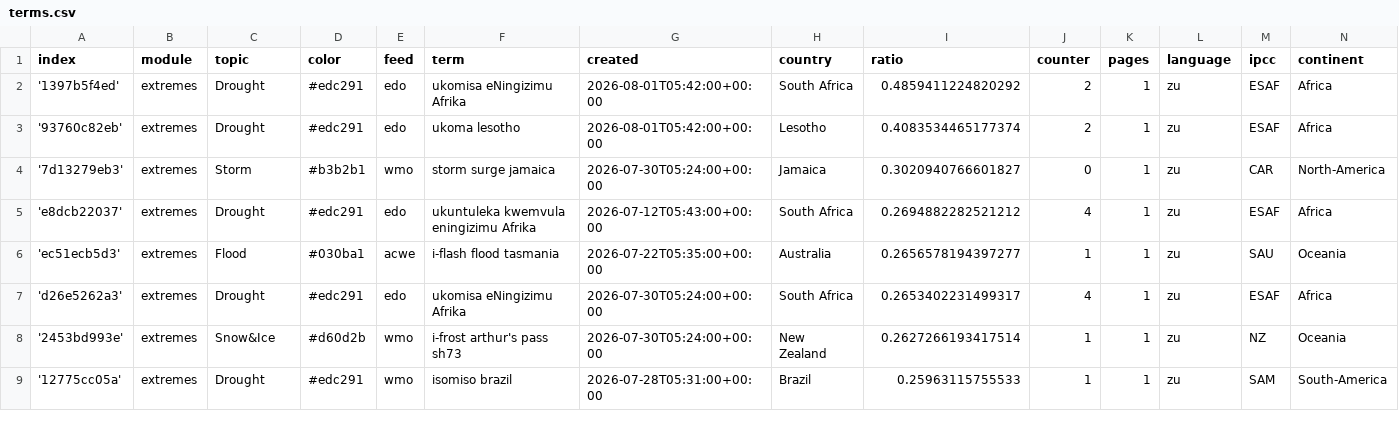
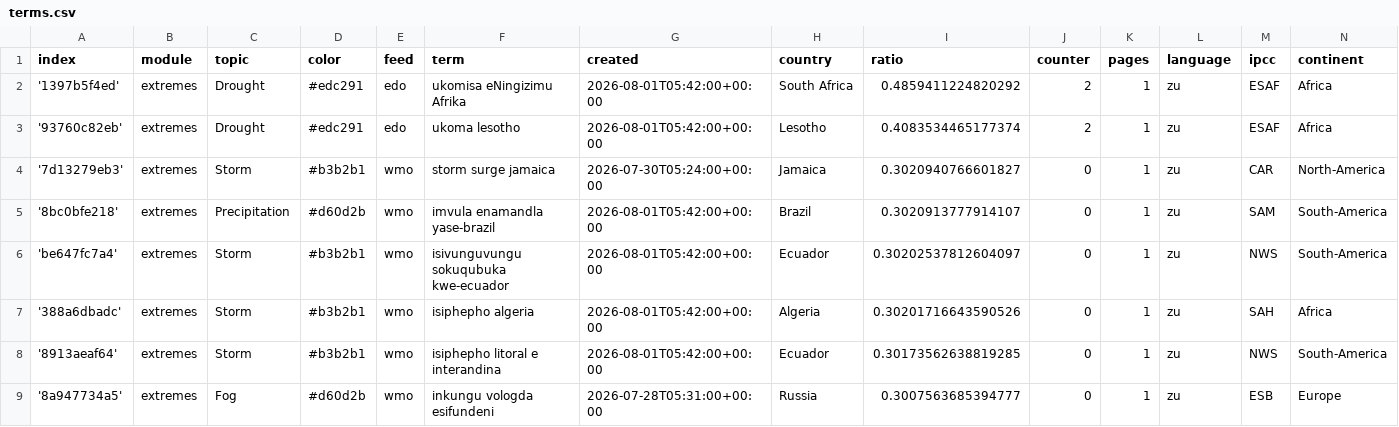
Before and after one commit to friedhumb-news/zuluExtremes, a CSV file: terms.csv, drawn as a sheet; only a part is shown; the shorter side is filled out with more unchanged rows; the diff covers the shown part only.

Commit message:
Commit from GitHub Actions (import:0.0)

```diff
--- a/terms.csv
+++ b/terms.csv
@@ -4 +4,6 @@ index,module,topic,color,feed,term,created,country,ratio,counter,pages,language,
 '7d13279eb3',extremes,Storm,#b3b2b1,wmo,storm surge jamaica,2026-07-30T05:24:00+00:00,Jamaica,0.3020940766601827,0,1,zu,CAR,North-America
+'8bc0bfe218',extremes,Precipitation,#d60d2b,wmo,imvula enamandla yase-brazil,2026-08-01T05:42:00+00:00,Brazil,0.3020913777914107,0,1,zu,SAM,South-America
+'be647fc7a4',extremes,Storm,#b3b2b1,wmo,isivunguvungu sokuqubuka kwe-ecuador,2026-08-01T05:42:00+00:00,Ecuador,0.30202537812604097,0,1,zu,NWS,South-America
+'388a6dbadc',extremes,Storm,#b3b2b1,wmo,isiphepho algeria,2026-08-01T05:42:00+00:00,Algeria,0.30201716643590526,0,1,zu,SAH,Africa
+'8913aeaf64',extremes,Storm,#b3b2b1,wmo,isiphepho litoral e interandina,2026-08-01T05:42:00+00:00,Ecuador,0.30173562638819285,0,1,zu,NWS,South-America
+'8a947734a5',extremes,Fog,#d60d2b,wmo,inkungu vologda esifundeni,2026-07-28T05:31:00+00:00,Russia,0.3007563685394777,0,1,zu,ESB,Europe
```
Also changed, not shown: 5 added rows and 7 edited cells elsewhere in this file.
